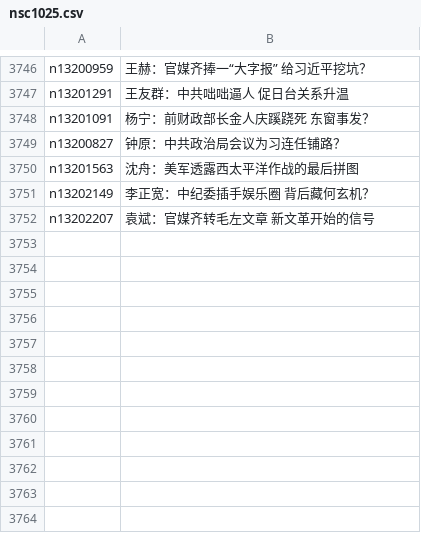
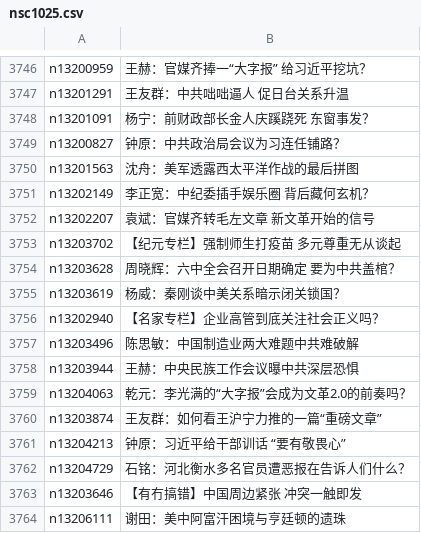
Before and after one commit to easy2view/epoch-comment, a CSV file: indexes/nsc1025.csv, drawn as a sheet; only a part is shown, gaps mark what is left out.

```diff
--- a/indexes/nsc1025.csv
+++ b/indexes/nsc1025.csv
@@ -3752 +3752,13 @@ n13202149,李正宽：中纪委插手娱乐圈 背后藏何玄机？
 n13202207,袁斌：官媒齐转毛左文章 新文革开始的信号
+n13203702,【纪元专栏】强制师生打疫苗 多元尊重无从谈起
+n13203628,周晓辉：六中全会召开日期确定  要为中共盖棺？
+n13203619,杨威：秦刚谈中美关系暗示闭关锁国？
+n13202940,【名家专栏】企业高管到底关注社会正义吗？
+n13203496,陈思敏：中国制造业两大难题中共难破解
+n13203944,王赫：中央民族工作会议曝中共深层恐惧
+n13204063,乾元：李光满的“大字报”会成为文革2.0的前奏吗？
+n13203874,王友群：如何看王沪宁力推的一篇“重磅文章”
+n13204213,钟原：习近平给干部训话 “要有敬畏心”
+n13204729,石铭：河北衡水多名官员遭恶报在告诉人们什么？
+n13203646,【有冇搞错】中国周边紧张 冲突一触即发
+n13206111,谢田：美中阿富汗困境与亨廷顿的遗珠
```
Also changed, not shown: indexes/nsc1028.csv, indexes/nsc993.csv, 26 other files.
